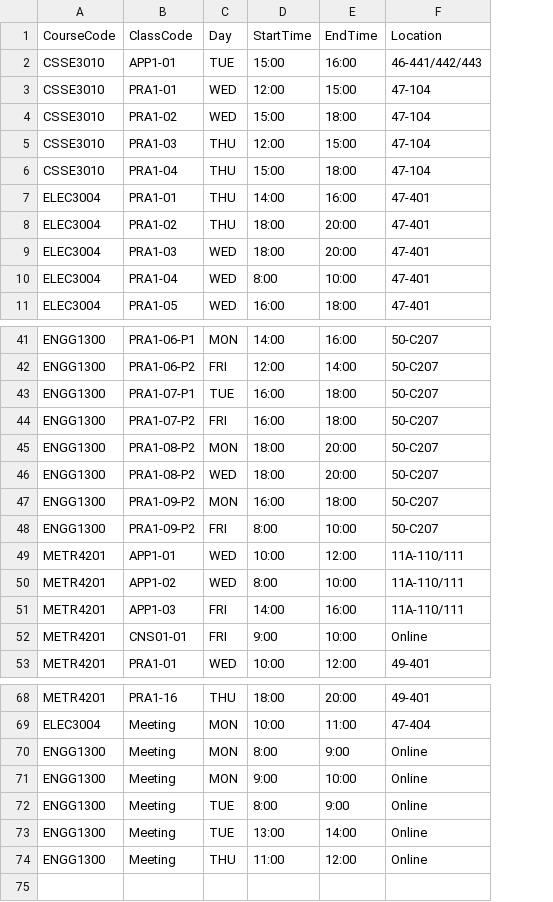
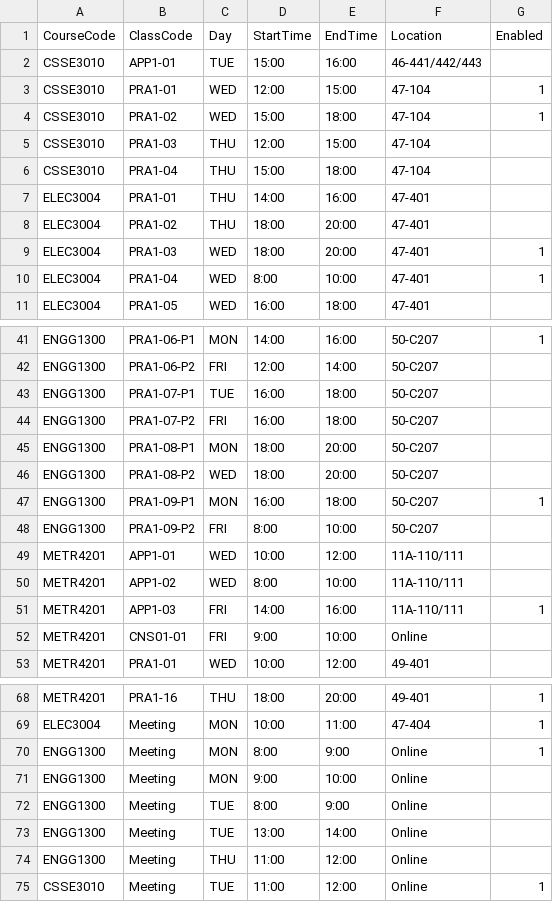
Before and after one commit to miggyval/jacaranda-calendar, a CSV file: uq-2026-s1.csv, drawn as a sheet; only a part is shown, gaps mark what is left out; the diff names each change by its address in the sheet, - before the commit and + after, or states it on an @@ line.

```diff
--- a/uq-2026-s1.csv
+++ b/uq-2026-s1.csv
+column G (Enabled), rows 3-10: 1 | 1 |  |  |  |  | 1 | 1; rows 41-51: 1 |  |  |  |  |  | 1 |  |  |  | 1; rows 68-70: all 1
-B45 (ClassCode): PRA1-08-P2
+B45 (ClassCode): PRA1-08-P1
-B47 (ClassCode): PRA1-09-P2
+B47 (ClassCode): PRA1-09-P1
+row 75: CSSE3010 | Meeting | TUE | 11:00 | 12:00 | Online | 1
```
Also changed, not shown: 3 other files.
